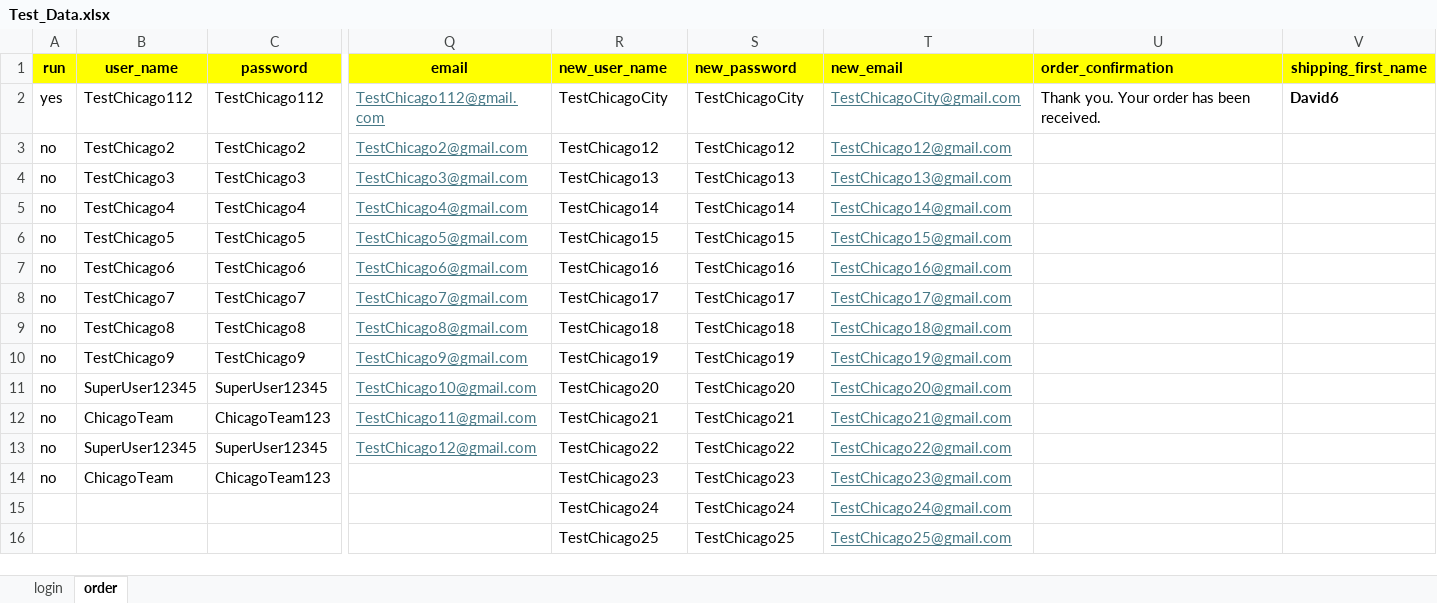
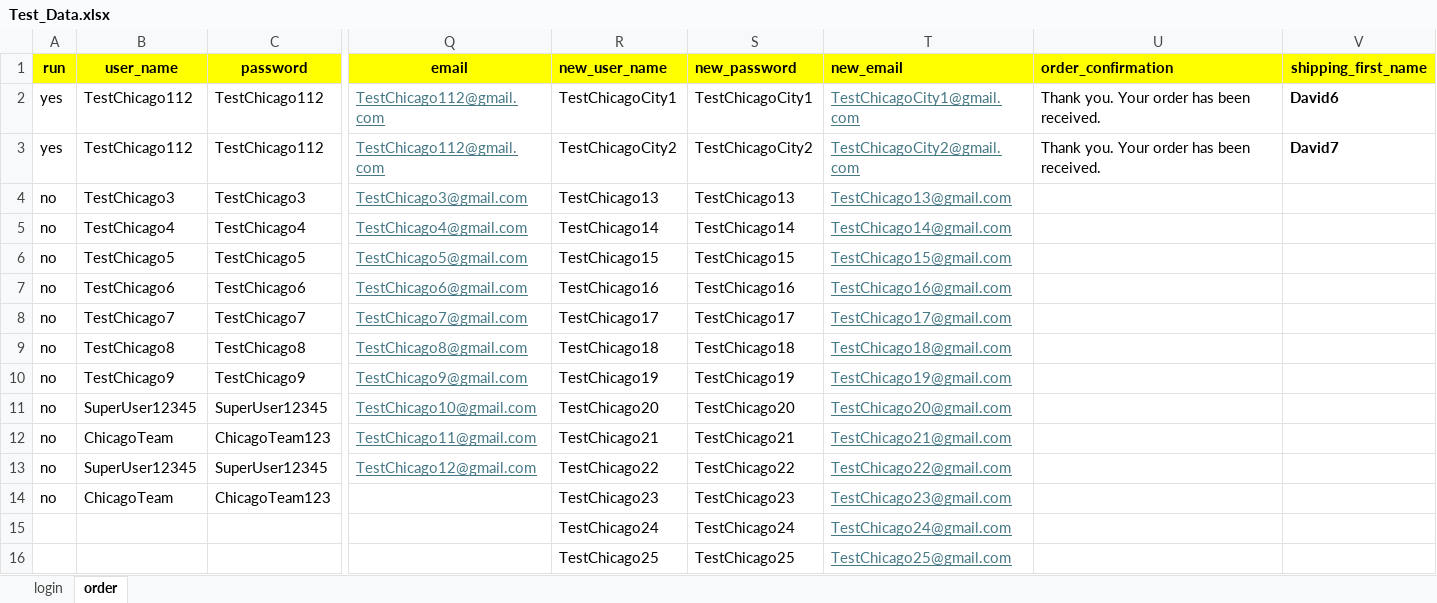
Before and after one commit to DmitriyV7/POM6, an Excel workbook: src/main/resources/test_data/Test_Data.xlsx, sheet order, drawn as a sheet; only a part is shown, gaps mark what is left out; values as stored, in another font and other column widths than the file's, no borders; the diff covers the shown part only; the diff names each change by its address in the sheet, - before the commit and + after, or states it on an @@ line.

Commit message:
data updated

```diff
--- a/src/main/resources/test_data/Test_Data.xlsx (sheet order)
+++ b/src/main/resources/test_data/Test_Data.xlsx (sheet order)
-R2 (new_user_name): TestChicagoCity
+R2 (new_user_name): TestChicagoCity1
-S2 (new_password): TestChicagoCity
+S2 (new_password): TestChicagoCity1
-T2 (new_email): TestChicagoCity@gmail.com
+T2 (new_email): TestChicagoCity1@gmail.com
-A3 (run): no
+A3 (run): yes
-B3 (user_name): TestChicago2
+B3 (user_name): TestChicago112
-C3 (password): TestChicago2
+C3 (password): TestChicago112
-Q3 (email): TestChicago2@gmail.com
+Q3 (email): TestChicago112@gmail.com
-R3 (new_user_name): TestChicago12
+R3 (new_user_name): TestChicagoCity2
-S3 (new_password): TestChicago12
+S3 (new_password): TestChicagoCity2
-T3 (new_email): TestChicago12@gmail.com
+T3 (new_email): TestChicagoCity2@gmail.com
-U3 (order_confirmation): (empty)
+U3 (order_confirmation): Thank you. Your order has been received.
-V3 (shipping_first_name): (empty)
+V3 (shipping_first_name): David7
```
Also changed, not shown: 8 edited cells elsewhere in this sheet, sheet login.
